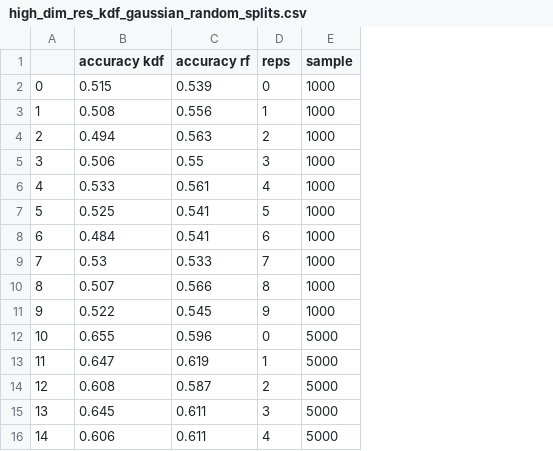
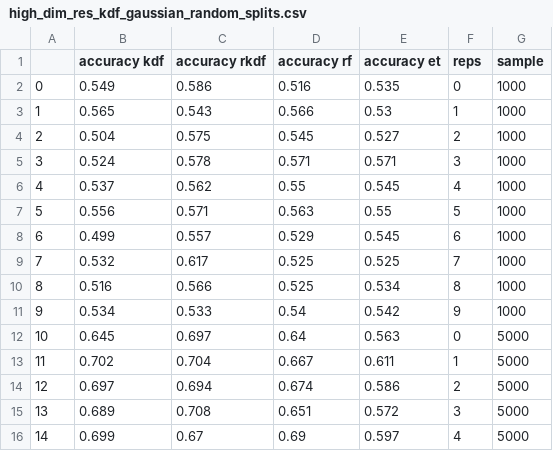
Before and after one commit to jshinm/kdg, a CSV file: benchmarks/high_dim_res_kdf_gaussian_random_splits.csv, drawn as a sheet; only a part is shown; addresses are those after the commit; the diff covers the shown part only; the diff names each change by its address in the sheet, - before the commit and + after, or states it on an @@ line.

Commit message:
ENH add rkdf code for 4 model fig

```diff
--- a/benchmarks/high_dim_res_kdf_gaussian_random_splits.csv
+++ b/benchmarks/high_dim_res_kdf_gaussian_random_splits.csv
+column C (accuracy rkdf), rows 2-16: 0.586 | 0.543 | 0.575 | 0.578 | 0.562 | 0.571 | 0.557 | 0.617 | 0.566 | 0.533 | 0.697 | 0.704 | 0.694 | 0.708 | 0.67
+column E (accuracy et), rows 2-16: 0.535 | 0.53 | 0.527 | 0.571 | 0.545 | 0.55 | 0.545 | 0.525 | 0.534 | 0.542 | 0.563 | 0.611 | 0.586 | 0.572 | 0.597
-B2 (accuracy kdf): 0.515
+B2 (accuracy kdf): 0.549
-D2 (accuracy rf): 0.539
+D2 (accuracy rf): 0.516
-B3 (accuracy kdf): 0.508
+B3 (accuracy kdf): 0.565
-D3 (accuracy rf): 0.556
+D3 (accuracy rf): 0.566
-B4 (accuracy kdf): 0.494
+B4 (accuracy kdf): 0.504
-D4 (accuracy rf): 0.563
+D4 (accuracy rf): 0.545
-B5 (accuracy kdf): 0.506
+B5 (accuracy kdf): 0.524
-D5 (accuracy rf): 0.55
+D5 (accuracy rf): 0.571
-B6 (accuracy kdf): 0.533
+B6 (accuracy kdf): 0.537
-D6 (accuracy rf): 0.561
+D6 (accuracy rf): 0.55
-B7 (accuracy kdf): 0.525
+B7 (accuracy kdf): 0.556
-D7 (accuracy rf): 0.541
+D7 (accuracy rf): 0.563
-B8 (accuracy kdf): 0.484
+B8 (accuracy kdf): 0.499
-D8 (accuracy rf): 0.541
+D8 (accuracy rf): 0.529
-B9 (accuracy kdf): 0.53
+B9 (accuracy kdf): 0.532
-D9 (accuracy rf): 0.533
+D9 (accuracy rf): 0.525
-B10 (accuracy kdf): 0.507
+B10 (accuracy kdf): 0.516
-D10 (accuracy rf): 0.566
+D10 (accuracy rf): 0.525
-B11 (accuracy kdf): 0.522
+B11 (accuracy kdf): 0.534
-D11 (accuracy rf): 0.545
+D11 (accuracy rf): 0.54
-B12 (accuracy kdf): 0.655
+B12 (accuracy kdf): 0.645
-D12 (accuracy rf): 0.596
+D12 (accuracy rf): 0.64
-B13 (accuracy kdf): 0.647
+B13 (accuracy kdf): 0.702
-D13 (accuracy rf): 0.619
+D13 (accuracy rf): 0.667
-B14 (accuracy kdf): 0.608
+B14 (accuracy kdf): 0.697
-D14 (accuracy rf): 0.587
+D14 (accuracy rf): 0.674
-B15 (accuracy kdf): 0.645
+B15 (accuracy kdf): 0.689
-D15 (accuracy rf): 0.611
+D15 (accuracy rf): 0.651
-B16 (accuracy kdf): 0.606
+B16 (accuracy kdf): 0.699
-D16 (accuracy rf): 0.611
+D16 (accuracy rf): 0.69
```
Also changed, not shown: 30 edited cells elsewhere in this file, 3 other files.
